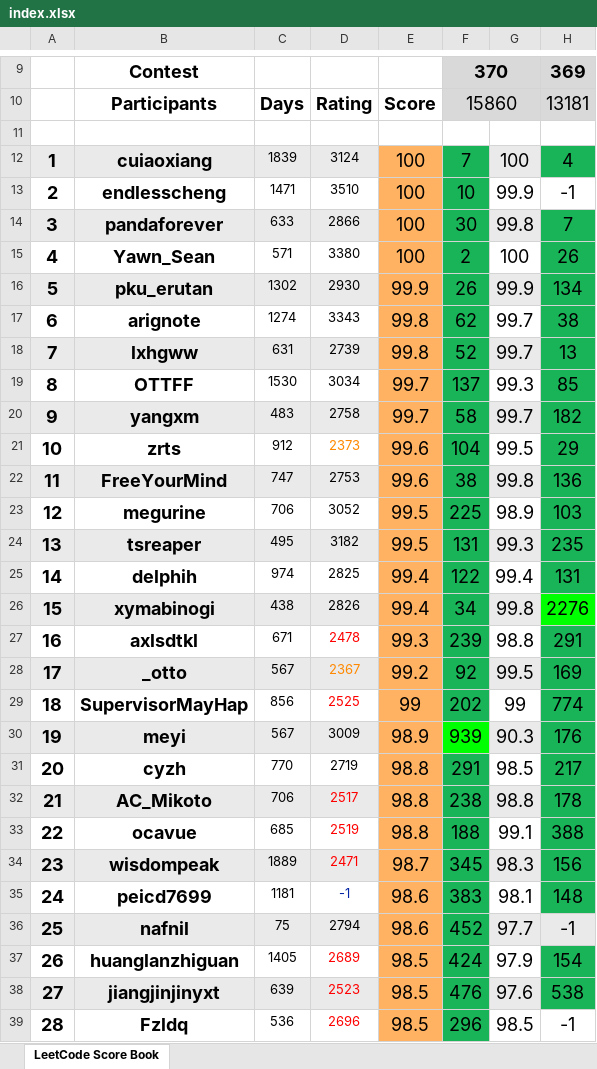
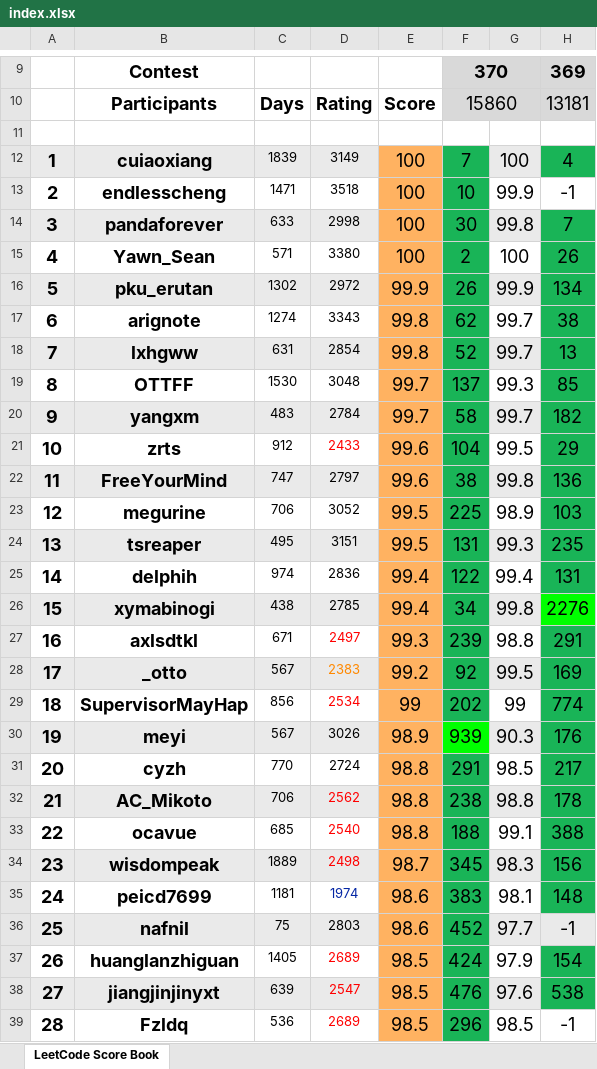
Before and after one commit to wisdompeak/lc-score-board, an Excel workbook: generateEXCEL/index.xlsx, sheet LeetCode Score Book, drawn as a sheet; only a part is shown, gaps mark what is left out; values as stored, in another font and other column widths than the file's, no borders; the diff covers the shown part only; the diff names each change by its address in the sheet, - before the commit and + after, or states it on an @@ line.

```diff
--- a/generateEXCEL/index.xlsx (sheet LeetCode Score Book)
+++ b/generateEXCEL/index.xlsx (sheet LeetCode Score Book)
-D12: 3124
+D12: 3149
-D13: 3510
+D13: 3518
-D14: 2866
+D14: 2998
-D16: 2930
+D16: 2972
-D18: 2739
+D18: 2854
-D19: 3034
+D19: 3048
-D20: 2758
+D20: 2784
-D21: 2373
+D21: 2433
-D21 text colour: #FF8800
+D21 text colour: #FF0000
-D22: 2753
+D22: 2797
-D24: 3182
+D24: 3151
-D25: 2825
+D25: 2836
-D26: 2826
+D26: 2785
-D27: 2478
+D27: 2497
-D28: 2367
+D28: 2383
-D29: 2525
+D29: 2534
-D30: 3009
+D30: 3026
-D31: 2719
+D31: 2724
-D32: 2517
+D32: 2562
-D33: 2519
+D33: 2540
-D34: 2471
+D34: 2498
-D35: -1
+D35: 1974
-D36: 2794
+D36: 2803
-D38: 2523
+D38: 2547
-D39: 2696
+D39: 2689
```
Also changed, not shown: 119 edited cells and cell formats elsewhere in this sheet, 7 other files.
